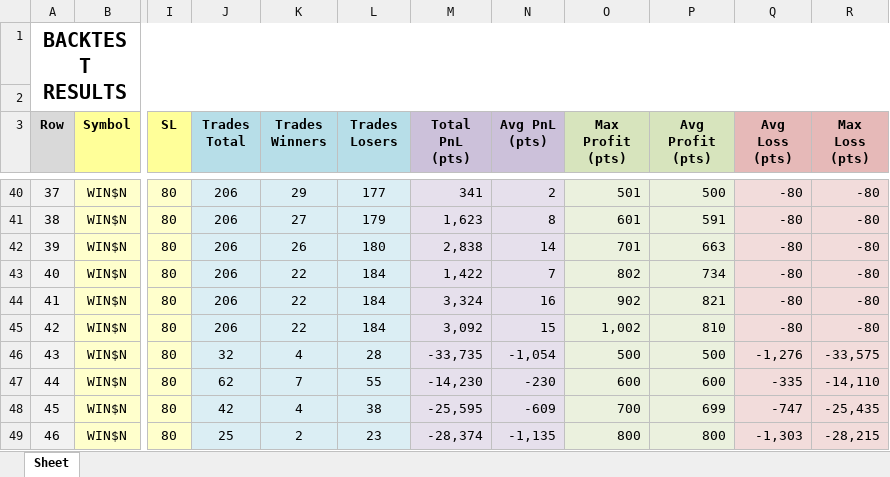
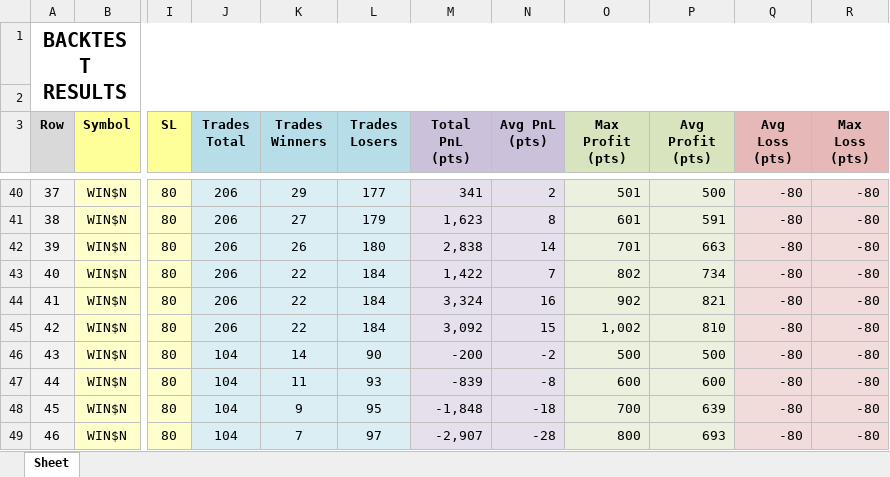
Before and after one commit to jhvissotto/Analise-Probabilistica-do-Mini-Indice, an Excel workbook: Backtests/Results.xlsx, sheet Sheet, drawn as a sheet; only a part is shown, gaps mark what is left out; values as stored, in another font and other column widths than the file's, no borders; conditional formats and table styles not drawn; the diff covers the shown part only; the diff names each change by its address in the sheet, - before the commit and + after, or states it on an @@ line.

Commit message:
Add files via upload

```diff
--- a/Backtests/Results.xlsx (sheet Sheet)
+++ b/Backtests/Results.xlsx (sheet Sheet)
-J46 (Trades Total): 32
+J46 (Trades Total): 104
-K46 (Trades Winners): 4
+K46 (Trades Winners): 14
-L46 (Trades Losers): 28
+L46 (Trades Losers): 90
-M46 (Total PnL (pts)): -33,735
+M46 (Total PnL (pts)): -200
-N46 (Avg PnL (pts)): -1,054
+N46 (Avg PnL (pts)): -2
-Q46 (Avg Loss (pts)): -1,276
+Q46 (Avg Loss (pts)): -80
-R46 (Max Loss (pts)): -33,575
+R46 (Max Loss (pts)): -80
-J47 (Trades Total): 62
+J47 (Trades Total): 104
-K47 (Trades Winners): 7
+K47 (Trades Winners): 11
-L47 (Trades Losers): 55
+L47 (Trades Losers): 93
-M47 (Total PnL (pts)): -14,230
+M47 (Total PnL (pts)): -839
-N47 (Avg PnL (pts)): -230
+N47 (Avg PnL (pts)): -8
-Q47 (Avg Loss (pts)): -335
+Q47 (Avg Loss (pts)): -80
-R47 (Max Loss (pts)): -14,110
+R47 (Max Loss (pts)): -80
-J48 (Trades Total): 42
+J48 (Trades Total): 104
-K48 (Trades Winners): 4
+K48 (Trades Winners): 9
-L48 (Trades Losers): 38
+L48 (Trades Losers): 95
-M48 (Total PnL (pts)): -25,595
+M48 (Total PnL (pts)): -1,848
-N48 (Avg PnL (pts)): -609
+N48 (Avg PnL (pts)): -18
-P48 (Avg Profit (pts)): 699
+P48 (Avg Profit (pts)): 639
-Q48 (Avg Loss (pts)): -747
+Q48 (Avg Loss (pts)): -80
-R48 (Max Loss (pts)): -25,435
+R48 (Max Loss (pts)): -80
-J49 (Trades Total): 25
+J49 (Trades Total): 104
-K49 (Trades Winners): 2
+K49 (Trades Winners): 7
-L49 (Trades Losers): 23
+L49 (Trades Losers): 97
-M49 (Total PnL (pts)): -28,374
+M49 (Total PnL (pts)): -2,907
-N49 (Avg PnL (pts)): -1,135
+N49 (Avg PnL (pts)): -28
-P49 (Avg Profit (pts)): 800
+P49 (Avg Profit (pts)): 693
-Q49 (Avg Loss (pts)): -1,303
+Q49 (Avg Loss (pts)): -80
-R49 (Max Loss (pts)): -28,215
+R49 (Max Loss (pts)): -80
```
Also changed, not shown: 889 edited cells elsewhere in this sheet.
